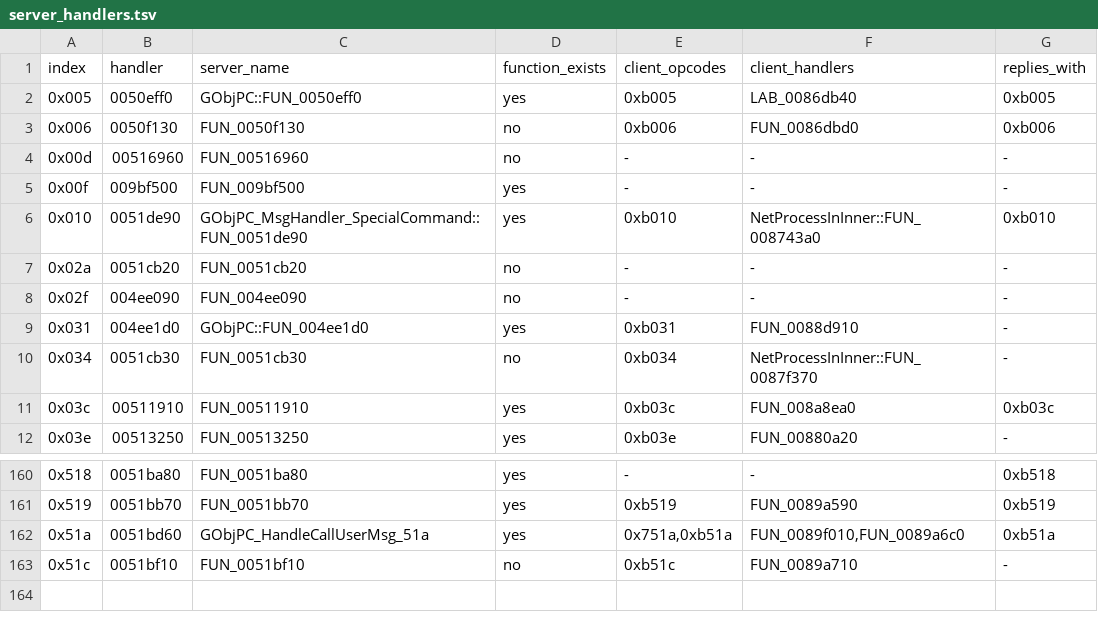
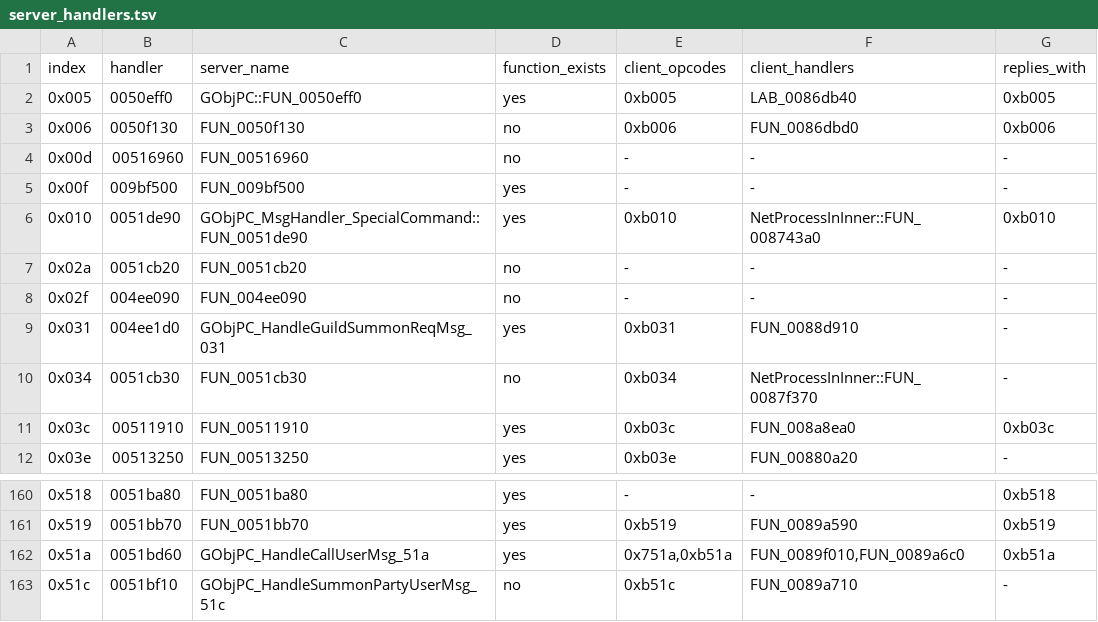
Before and after one commit to TheOpenSRO/OpenSRO, a TSV file: docs/protocol/server_handlers.tsv, drawn as a sheet; only a part is shown, gaps mark what is left out; the diff covers the shown part only.

```diff
--- a/docs/protocol/server_handlers.tsv
+++ b/docs/protocol/server_handlers.tsv
@@ -8,3 +8,3 @@ index	handler	server_name	function_exists	client_opcodes	client_handlers	replies
 0x02f	004ee090	FUN_004ee090	no	-	-	-
-0x031	004ee1d0	GObjPC::FUN_004ee1d0	yes	0xb031	FUN_0088d910	-
+0x031	004ee1d0	GObjPC_HandleGuildSummonReqMsg_031	yes	0xb031	FUN_0088d910	-
 0x034	0051cb30	FUN_0051cb30	no	0xb034	NetProcessInInner::FUN_0087f370	-
@@ -162,2 +162,2 @@ index	handler	server_name	function_exists	client_opcodes	client_handlers	replies
 0x51a	0051bd60	GObjPC_HandleCallUserMsg_51a	yes	0x751a,0xb51a	FUN_0089f010,FUN_0089a6c0	0xb51a
-0x51c	0051bf10	FUN_0051bf10	no	0xb51c	FUN_0089a710	-
+0x51c	0051bf10	GObjPC_HandleSummonPartyUserMsg_51c	no	0xb51c	FUN_0089a710	-
```
Also changed, not shown: 9 edited cells elsewhere in this file, 2 other files.
